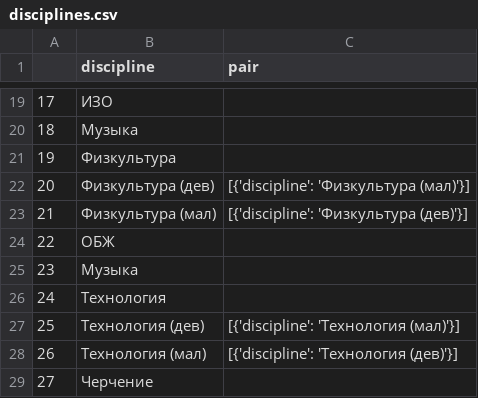
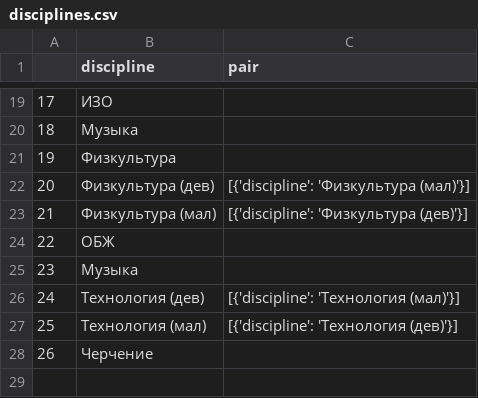
Before and after one commit to Rukopet/timetable_algorithm, a CSV file: timetable_Genetic_Algorithm/data_for_test/disciplines.csv, drawn as a sheet; only a part is shown, gaps mark what is left out; removed rows and columns are numbered as before the commit, all else as after; the diff names each change by its address in the sheet, - before the commit and + after, or states it on an @@ line.

```diff
--- a/timetable_Genetic_Algorithm/data_for_test/disciplines.csv
+++ b/timetable_Genetic_Algorithm/data_for_test/disciplines.csv
-row 26: 24 | Технология
@@ column A renumbered from row 26 down @@
```
Also changed, not shown: timetable_Genetic_Algorithm/data_for_test/audiences.csv, timetable_Genetic_Algorithm/data_for_test/groups.csv, 2 other files.
